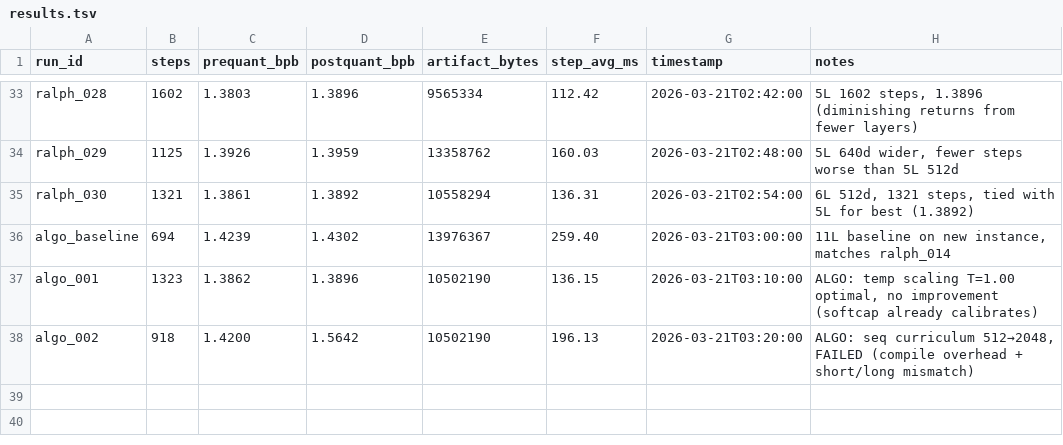
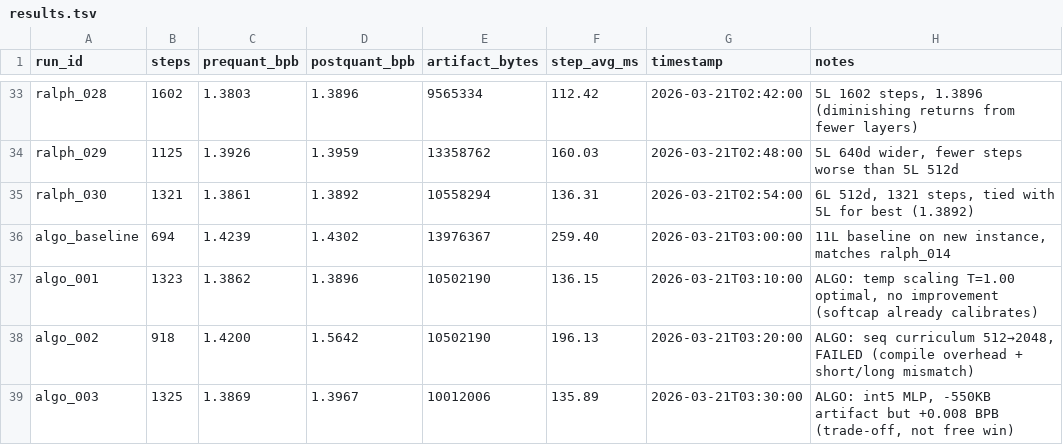
Before and after one commit to lolrazh/parameter-golf, a TSV file: results.tsv, drawn as a sheet; only a part is shown, gaps mark what is left out; the diff names each change by its address in the sheet, - before the commit and + after, or states it on an @@ line.

```diff
--- a/results.tsv
+++ b/results.tsv
+row 39: algo_003 | 1325 | 1.3869 | 1.3967 | 10012006 | 135.89 | 2026-03-21T03:30:00 | ALGO: int5 MLP, -550KB artifact but +0.008 BPB (trade-off, not free win)
```
Also changed, not shown: 1 other file.
